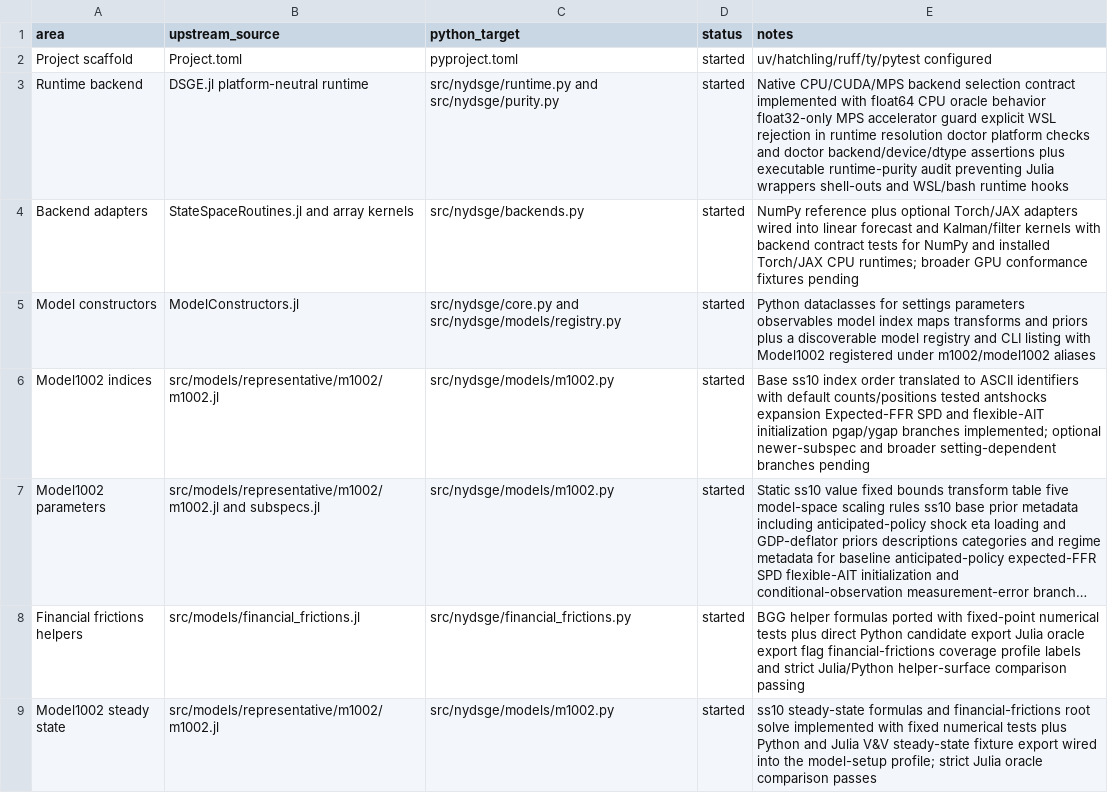
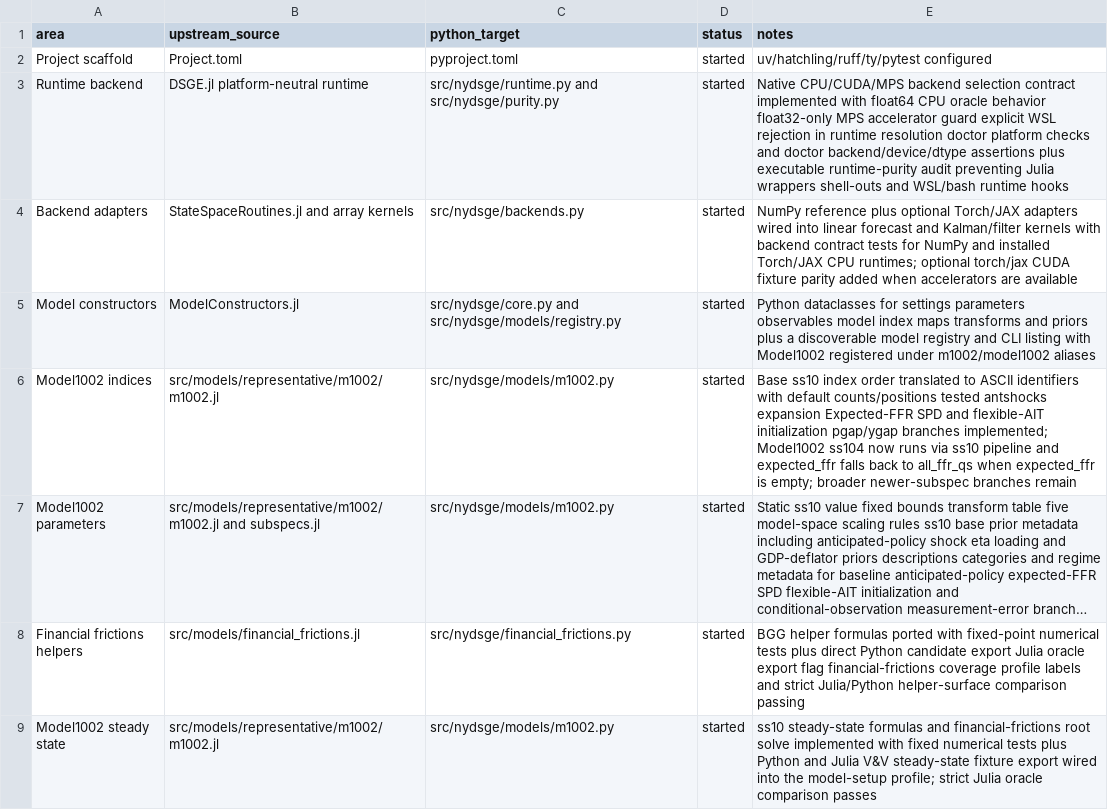
Before and after one commit to gustavorubim/nydsge-python, a CSV file: docs/port_matrix.csv, drawn as a sheet; only a part is shown; long unchanged cells end in …; the diff covers the shown part only; the diff names each change by its address in the sheet, - before the commit and + after, or states it on an @@ line.

Commit message:
docs: update optional parity status matrix

```diff
--- a/docs/port_matrix.csv
+++ b/docs/port_matrix.csv
-E4 (notes): …CPU runtimes; broader GPU conformance fixtures pending
+E4 (notes): …CPU runtimes; optional torch/jax CUDA fixture parity added when accelerators are available
-E6 (notes): …branches implemented; optional newer-subspec and broader setting-dependent branches pending
+E6 (notes): …branches implemented; Model1002 ss104 now runs via ss10 pipeline and expected_ffr falls back to all_ffr_qs when expected_ffr is empty; broader newer-subspec branches remain
```
Also changed, not shown: 8 edited cells elsewhere in this file.
